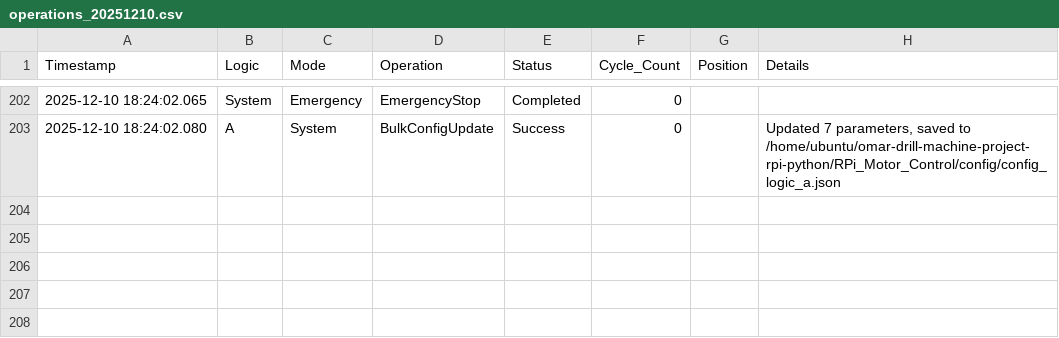
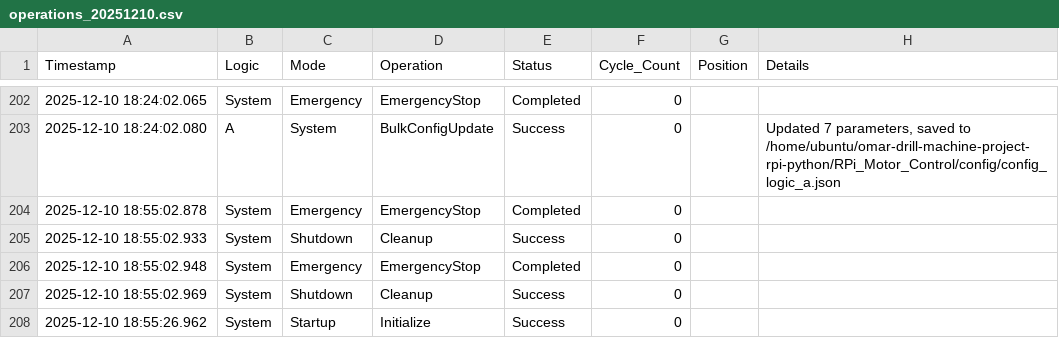
Before and after one commit to sasindu-wijesuriya/omar-drill-machine-project-rpi-python, a CSV file: RPi_Motor_Control/logs/operations_20251210.csv, drawn as a sheet; only a part is shown, gaps mark what is left out; the diff names each change by its address in the sheet, - before the commit and + after, or states it on an @@ line.

Commit message:
fix: Disable simulation mode in system configuration and update logs for recent operations

```diff
--- a/RPi_Motor_Control/logs/operations_20251210.csv
+++ b/RPi_Motor_Control/logs/operations_20251210.csv
+row 204: 2025-12-10 18:55:02.878 | System | Emergency | EmergencyStop | Completed | 0
+row 205: 2025-12-10 18:55:02.933 | System | Shutdown | Cleanup | Success | 0
+row 206: 2025-12-10 18:55:02.948 | System | Emergency | EmergencyStop | Completed | 0
+row 207: 2025-12-10 18:55:02.969 | System | Shutdown | Cleanup | Success | 0
+row 208: 2025-12-10 18:55:26.962 | System | Startup | Initialize | Success | 0
```
Also changed, not shown: 3 other files.
